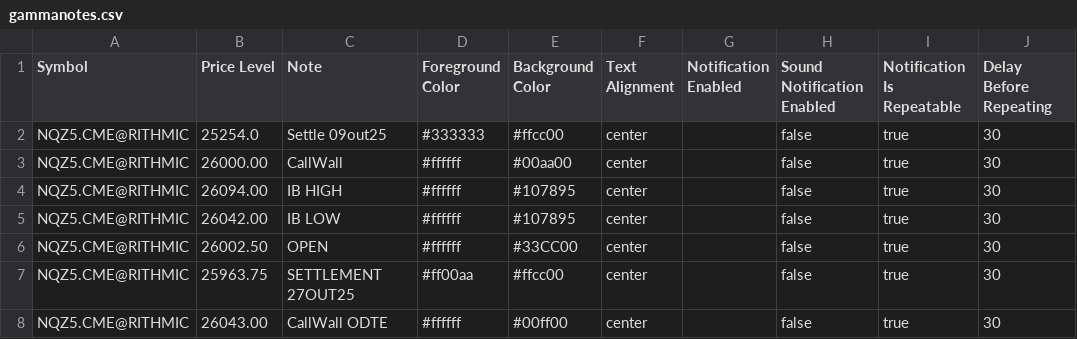
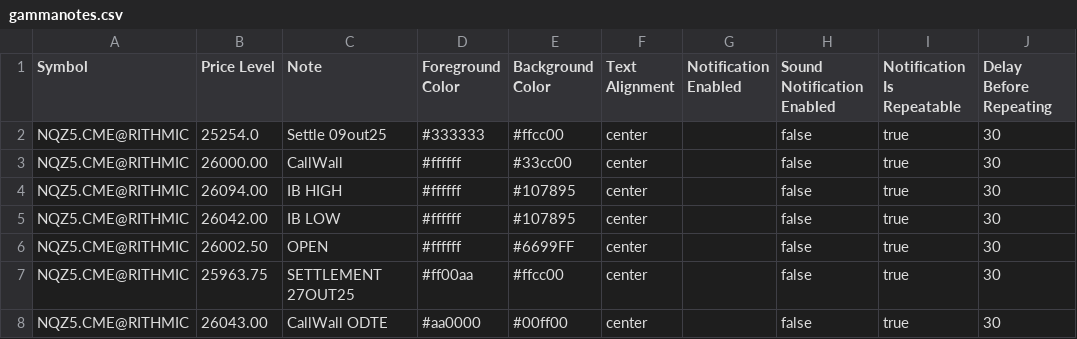
Before and after one commit to chevrOm/gammanotes, a CSV file: gammanotes.csv, drawn as a sheet; only a part is shown; the diff names each change by its address in the sheet, - before the commit and + after, or states it on an @@ line.

Commit message:
update gammanotes.csv

```diff
--- a/gammanotes.csv
+++ b/gammanotes.csv
-E3 (Background Color): #00aa00
+E3 (Background Color): #33cc00
-E6 (Background Color): #33CC00
+E6 (Background Color): #6699FF
-D8 (Foreground Color): #ffffff
+D8 (Foreground Color): #aa0000
```
